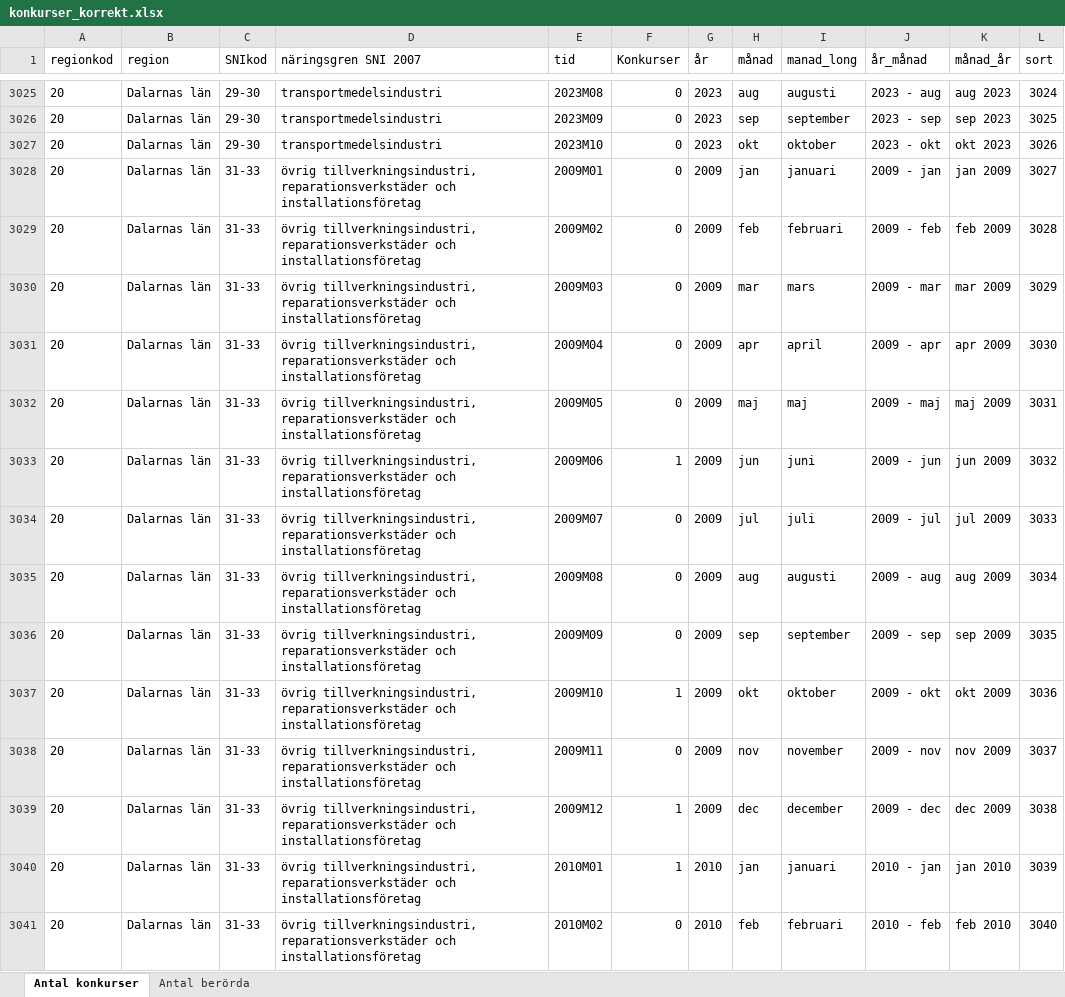
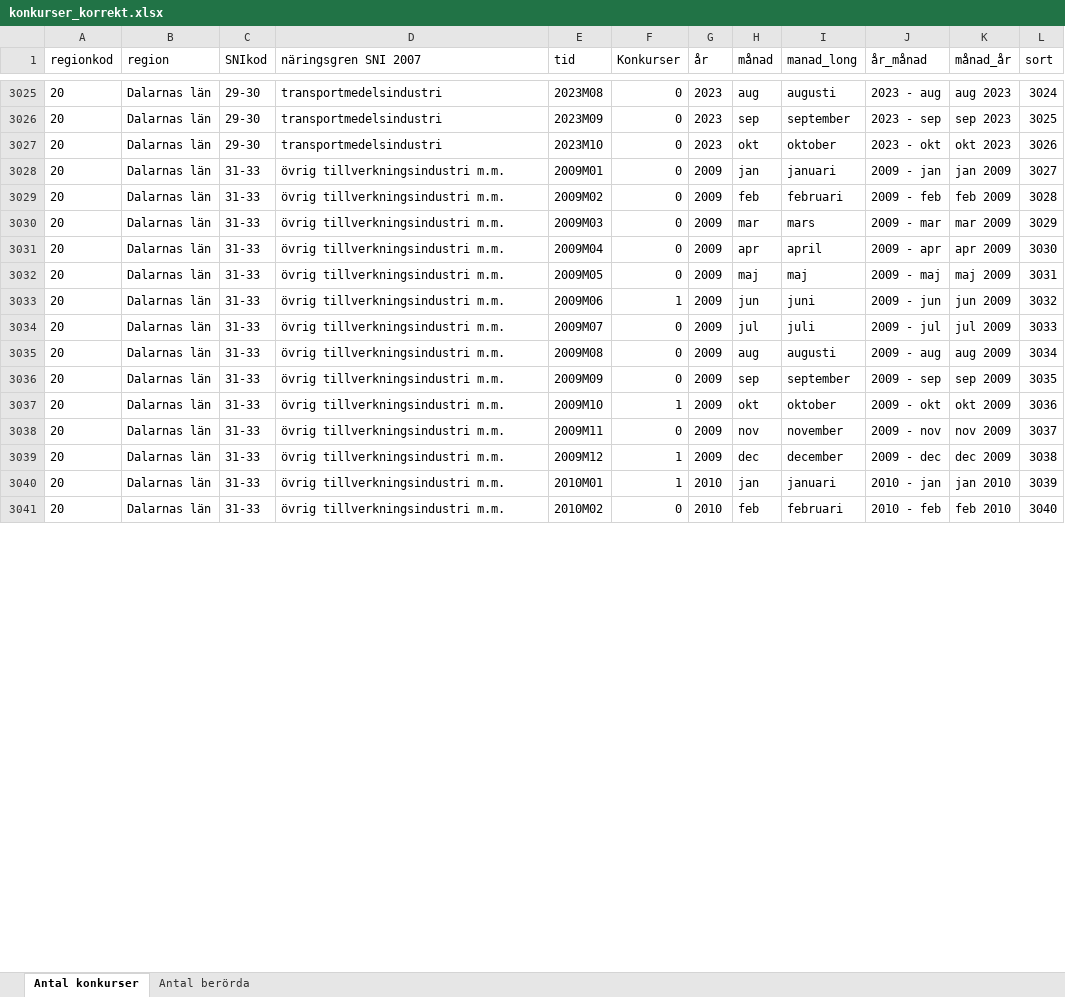
Before and after one commit to Region-Dalarna/laget_i_Dalarna, an Excel workbook: Data/konkurser_korrekt.xlsx, sheet Antal konkurser, drawn as a sheet; only a part is shown, gaps mark what is left out; values as stored, in another font and other column widths than the file's, no borders; the diff covers the shown part only; the diff names each change by its address in the sheet, - before the commit and + after, or states it on an @@ line.

```diff
--- a/Data/konkurser_korrekt.xlsx (sheet Antal konkurser)
+++ b/Data/konkurser_korrekt.xlsx (sheet Antal konkurser)
-D3028:D3041 (näringsgren SNI 2007): övrig tillverkningsindustri, reparationsverkstäder och installationsföretag
+D3028:D3041 (näringsgren SNI 2007): övrig tillverkningsindustri m.m.
```
Also changed, not shown: 698 edited cells elsewhere in this sheet, sheet Antal berörda, Data/BNP.xlsx, Data/KPI.xlsx, 10 other files.
